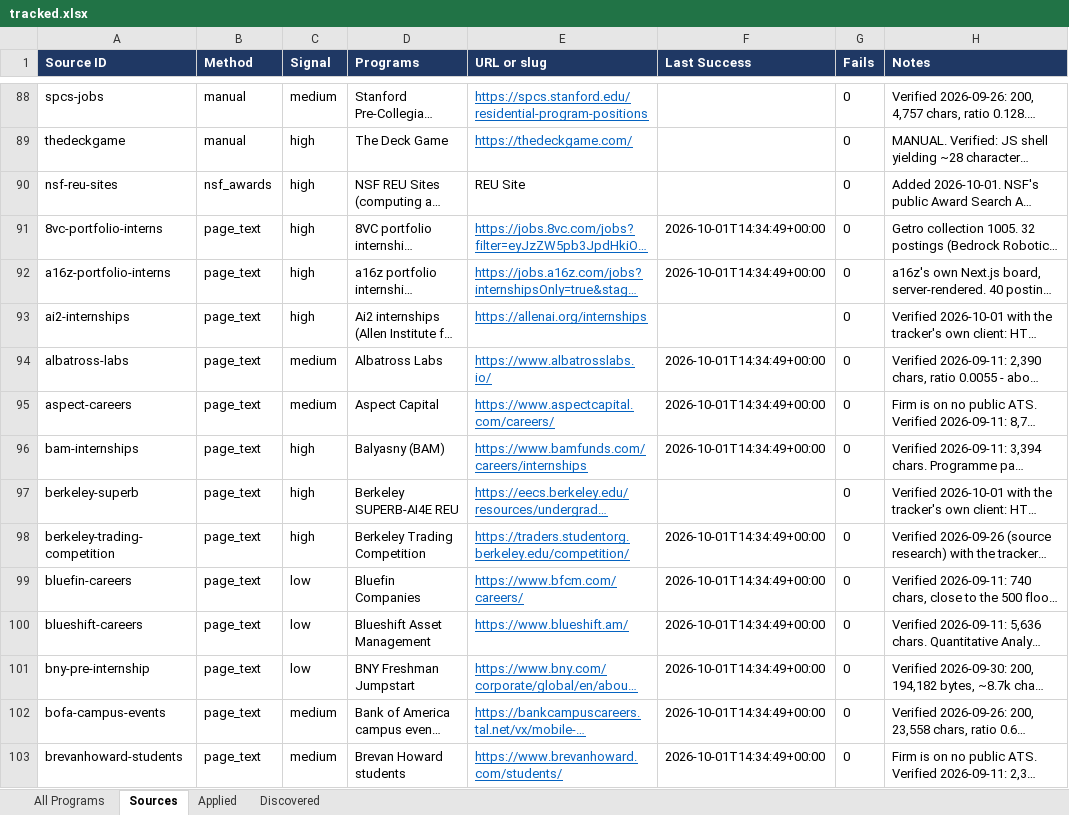
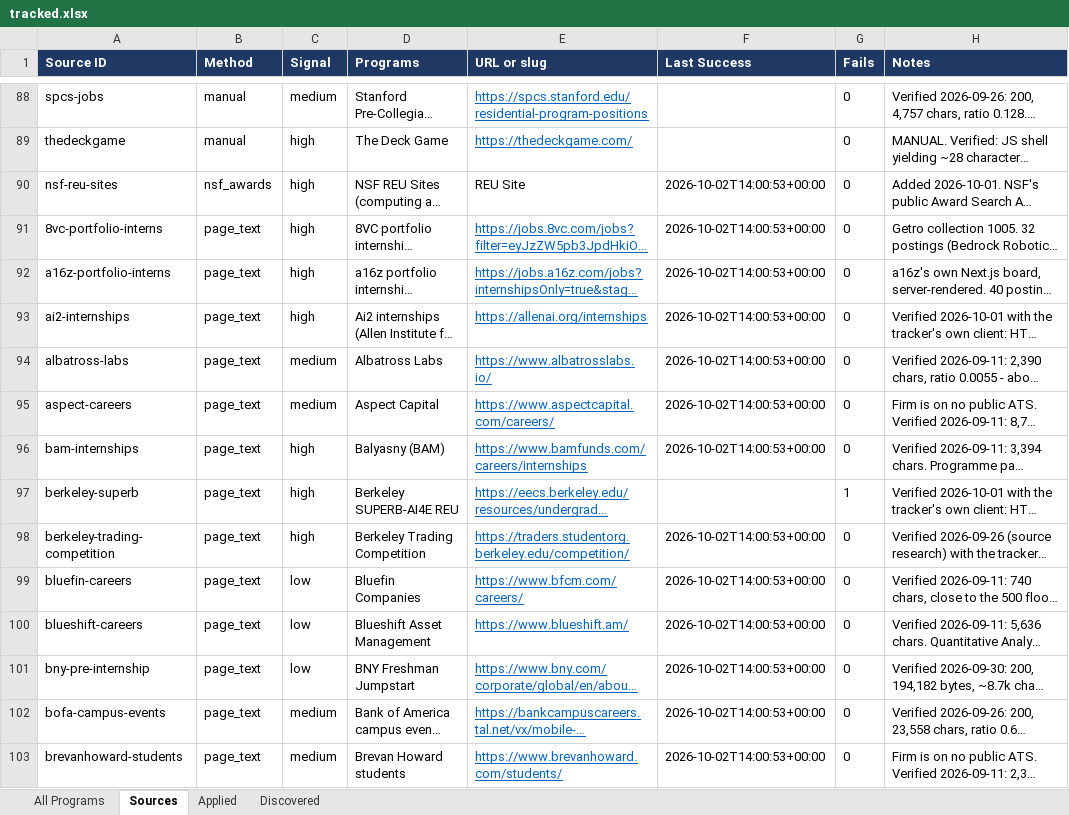
Before and after one commit to YeziShanYang/Internship-Opportunity-Aggregator, an Excel workbook: out/tracked.xlsx, sheet Sources, drawn as a sheet; only a part is shown, gaps mark what is left out; long unchanged cells end in …; values as stored, in another font and other column widths than the file's, no borders; the diff covers the shown part only; the diff names each change by its address in the sheet, - before the commit and + after, or states it on an @@ line.

```diff
--- a/out/tracked.xlsx (sheet Sources)
+++ b/out/tracked.xlsx (sheet Sources)
-F90 (Last Success): (empty)
+F90 (Last Success): 2026-10-02T14:00:53+00:00
-F91:F92 (Last Success): 2026-10-01T14:34:49+00:00
+F91:F92 (Last Success): 2026-10-02T14:00:53+00:00
-F93 (Last Success): (empty)
+F93 (Last Success): 2026-10-02T14:00:53+00:00
-F94:F96 (Last Success): 2026-10-01T14:34:49+00:00
+F94:F96 (Last Success): 2026-10-02T14:00:53+00:00
-G97 (Fails): 0
+G97 (Fails): 1
-F98:F103 (Last Success): 2026-10-01T14:34:49+00:00
+F98:F103 (Last Success): 2026-10-02T14:00:53+00:00
```
Also changed, not shown: 199 edited cells elsewhere in this sheet, sheet All Programs, out/programs.xlsx, 56 other files.
